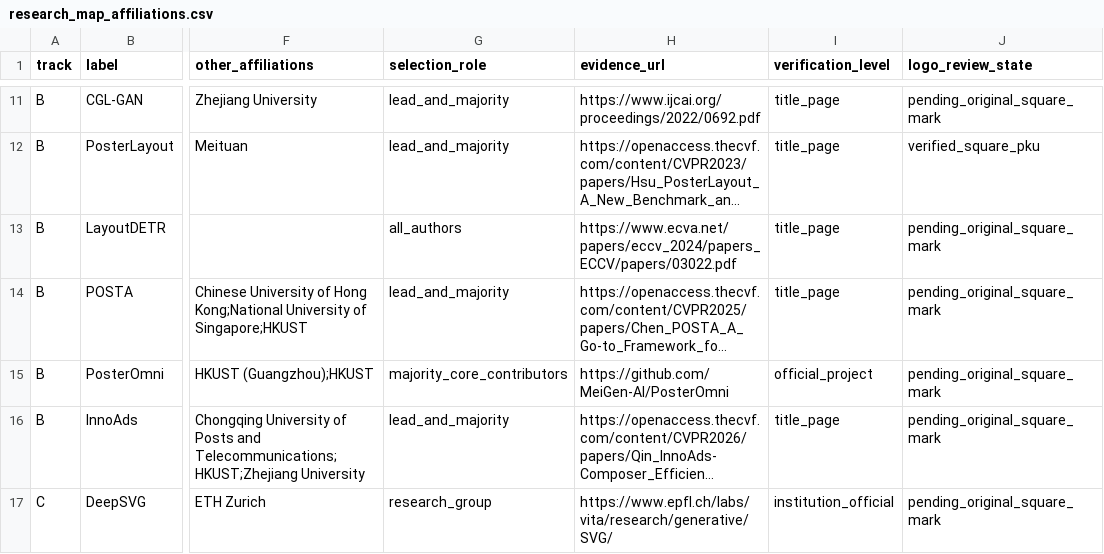
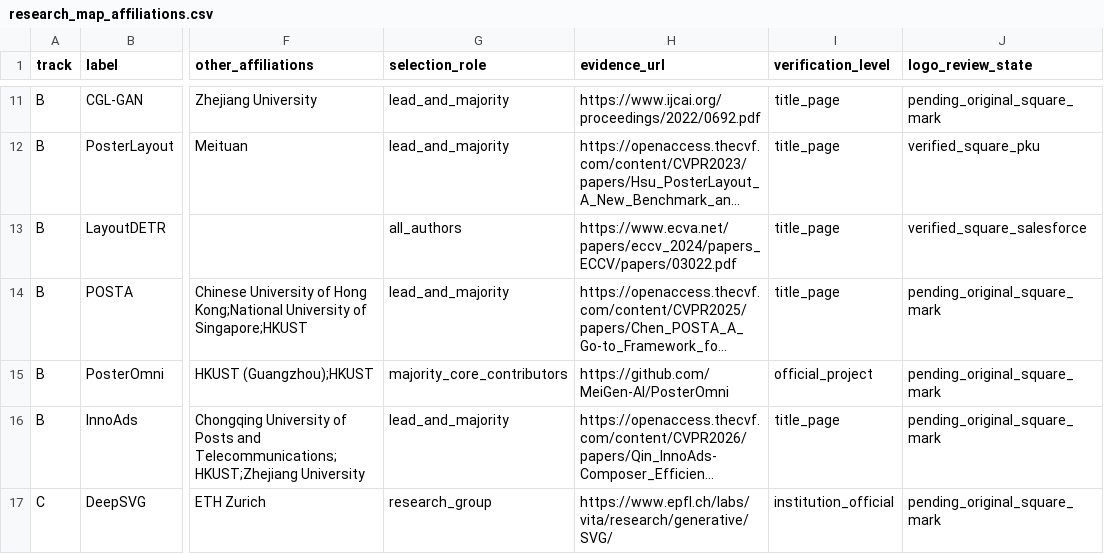
Before and after one commit to creative-graphic-design/awesome-creative-graphic-design-generation, a CSV file: paper/figs/tex/research_map_affiliations.csv, drawn as a sheet; only a part is shown, gaps mark what is left out; long unchanged cells end in …; the diff names each change by its address in the sheet, - before the commit and + after, or states it on an @@ line.

Commit message:
docs(paper): register LayoutDETR source-verified Salesforce cloud-only square icon

```diff
--- a/paper/figs/tex/research_map_affiliations.csv
+++ b/paper/figs/tex/research_map_affiliations.csv
-J13 (logo_review_state): pending_original_square_mark
+J13 (logo_review_state): verified_square_salesforce
```
